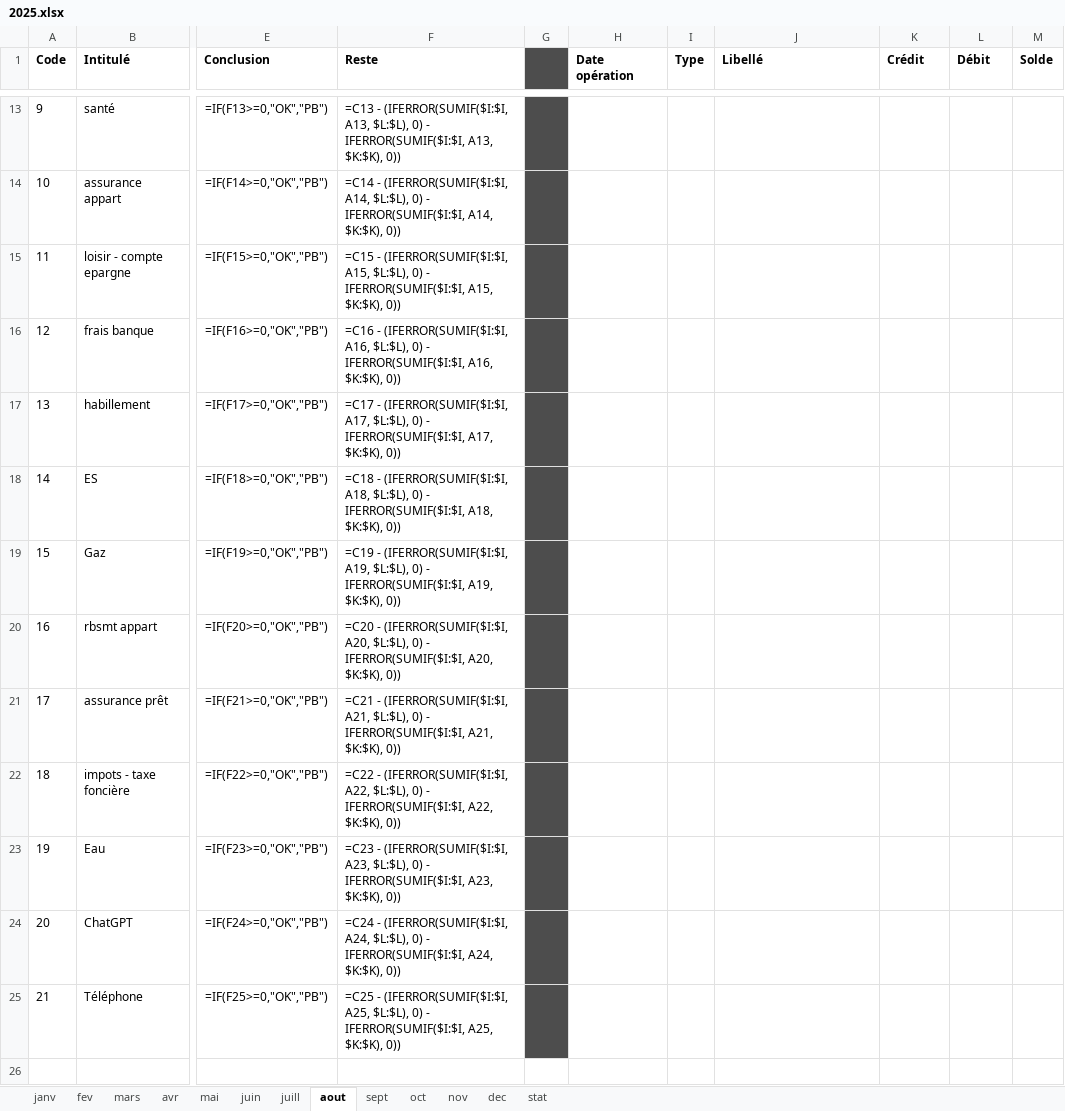
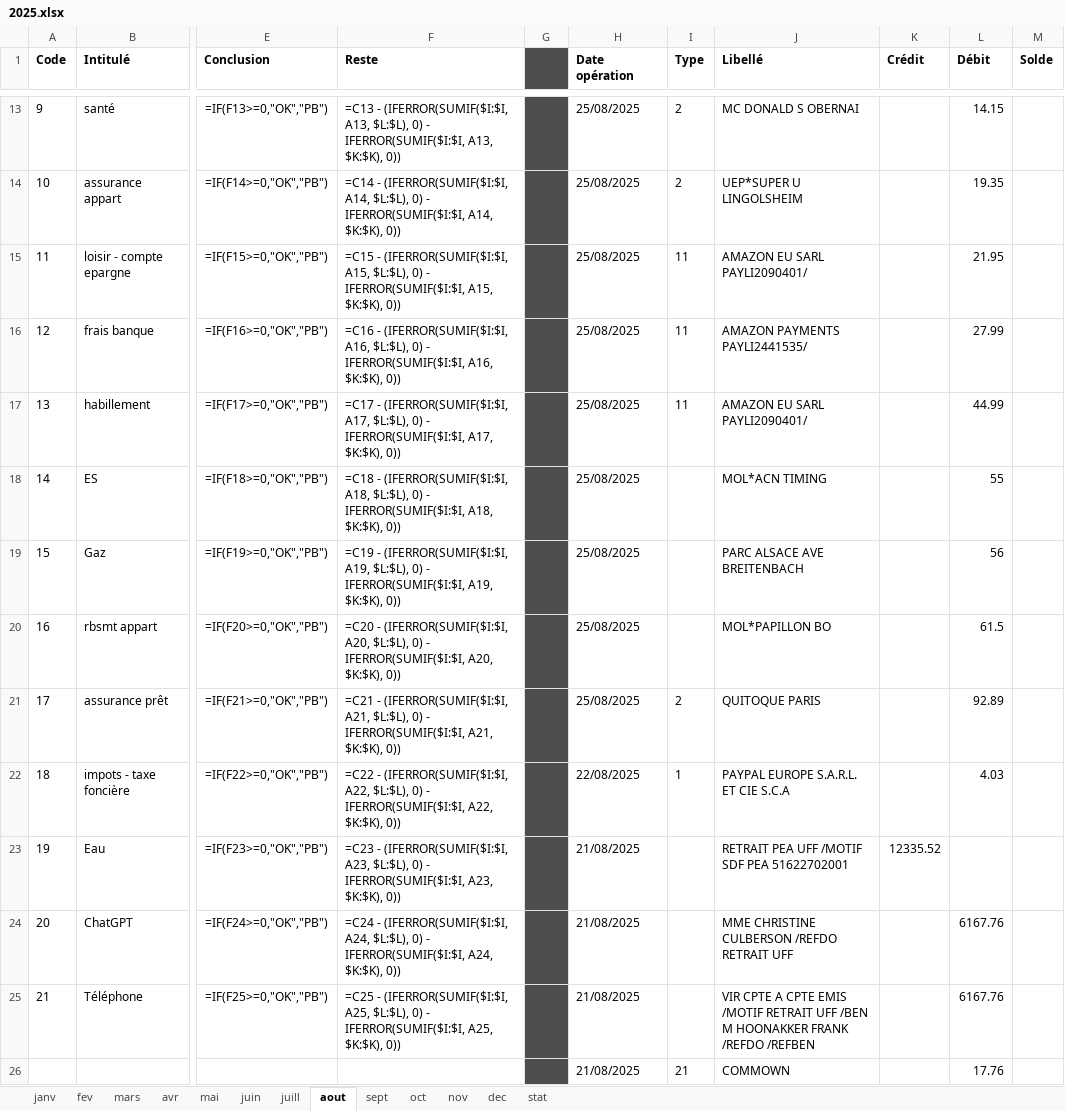
Before and after one commit to flccrakers/budget, an Excel workbook: datas/2025/2025.xlsx, sheet aout, drawn as a sheet; only a part is shown, gaps mark what is left out; values as stored, in another font and other column widths than the file's, no borders; formulas without a stored value are shown as written; conditional formats not drawn; rows hold the shown columns only; the diff covers the shown part only; the diff names each change by its address in the sheet, - before the commit and + after, or states it on an @@ line.

```diff
--- a/datas/2025/2025.xlsx (sheet aout)
+++ b/datas/2025/2025.xlsx (sheet aout)
-H13:H21 (Date opération): (empty)
+H13:H21 (Date opération): 25/08/2025
-I13:I14 (Type): (empty)
+I13:I14 (Type): 2
-J13 (Libellé): (empty)
+J13 (Libellé): MC DONALD S OBERNAI
-L13 (Débit): (empty)
+L13 (Débit): 14.15
-J14 (Libellé): (empty)
+J14 (Libellé): UEP*SUPER U LINGOLSHEIM
-L14 (Débit): (empty)
+L14 (Débit): 19.35
-I15:I17 (Type): (empty)
+I15:I17 (Type): 11
-J15 (Libellé): (empty)
+J15 (Libellé): AMAZON EU SARL PAYLI2090401/
-L15 (Débit): (empty)
+L15 (Débit): 21.95
-J16 (Libellé): (empty)
+J16 (Libellé): AMAZON PAYMENTS PAYLI2441535/
-L16 (Débit): (empty)
+L16 (Débit): 27.99
-J17 (Libellé): (empty)
+J17 (Libellé): AMAZON EU SARL PAYLI2090401/
-L17 (Débit): (empty)
+L17 (Débit): 44.99
-J18 (Libellé): (empty)
+J18 (Libellé): MOL*ACN TIMING
-L18 (Débit): (empty)
+L18 (Débit): 55
-J19 (Libellé): (empty)
+J19 (Libellé): PARC ALSACE AVE BREITENBACH
-L19 (Débit): (empty)
+L19 (Débit): 56
-J20 (Libellé): (empty)
+J20 (Libellé): MOL*PAPILLON BO
-L20 (Débit): (empty)
+L20 (Débit): 61.5
-I21 (Type): (empty)
+I21 (Type): 2
-J21 (Libellé): (empty)
+J21 (Libellé): QUITOQUE PARIS
-L21 (Débit): (empty)
+L21 (Débit): 92.89
-H22 (Date opération): (empty)
+H22 (Date opération): 22/08/2025
-I22 (Type): (empty)
+I22 (Type): 1
-J22 (Libellé): (empty)
+J22 (Libellé): PAYPAL EUROPE S.A.R.L. ET CIE S.C.A
-L22 (Débit): (empty)
+L22 (Débit): 4.03
-H23:H25 (Date opération): (empty)
+H23:H25 (Date opération): 21/08/2025
-J23 (Libellé): (empty)
+J23 (Libellé): RETRAIT PEA UFF /MOTIF SDF PEA 51622702001
-K23 (Crédit): (empty)
+K23 (Crédit): 12335.52
-J24 (Libellé): (empty)
+J24 (Libellé): MME CHRISTINE CULBERSON /REFDO RETRAIT UFF
-L24:L25 (Débit): (empty)
+L24:L25 (Débit): 6167.76
-J25 (Libellé): (empty)
+J25 (Libellé): VIR CPTE A CPTE EMIS /MOTIF RETRAIT UFF /BEN M HOONAKKER FRANK /REFDO /REFBEN
+row 26:  |  |  |  |  | 21/08/2025 | 21 | COMMOWN |  | 17.76
```
Also changed, not shown: 62 added rows and 39 edited cells elsewhere in this sheet, sheet juill, sheet sept, 4 other files.
